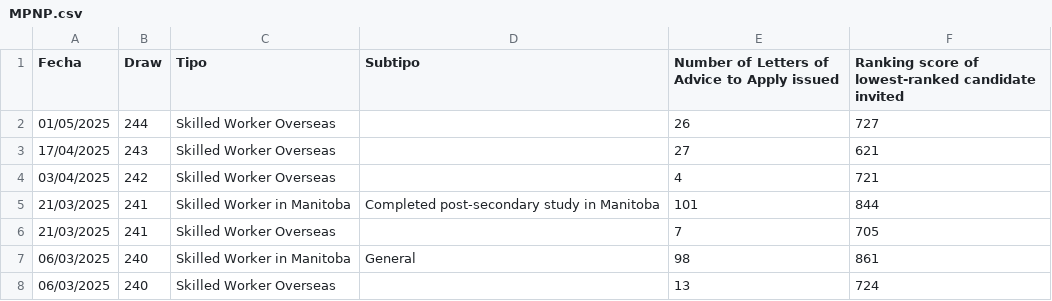
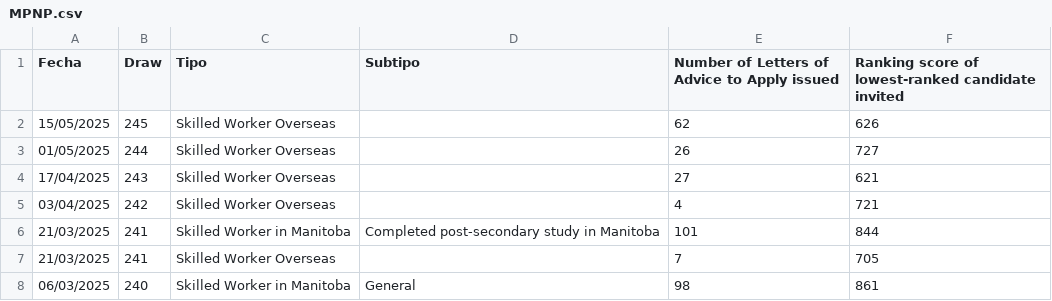
Before and after one commit to alejopachons/ExpressEntryCanada, a CSV file: MPNP.csv, drawn as a sheet; only a part is shown; the shorter side is filled out with more unchanged rows; the diff names each change by its address in the sheet, - before the commit and + after, or states it on an @@ line.

Commit message:
Add files via upload

```diff
--- a/MPNP.csv
+++ b/MPNP.csv
+row 2: 15/05/2025 | 245 | Skilled Worker Overseas |  | 62 | 626
```
